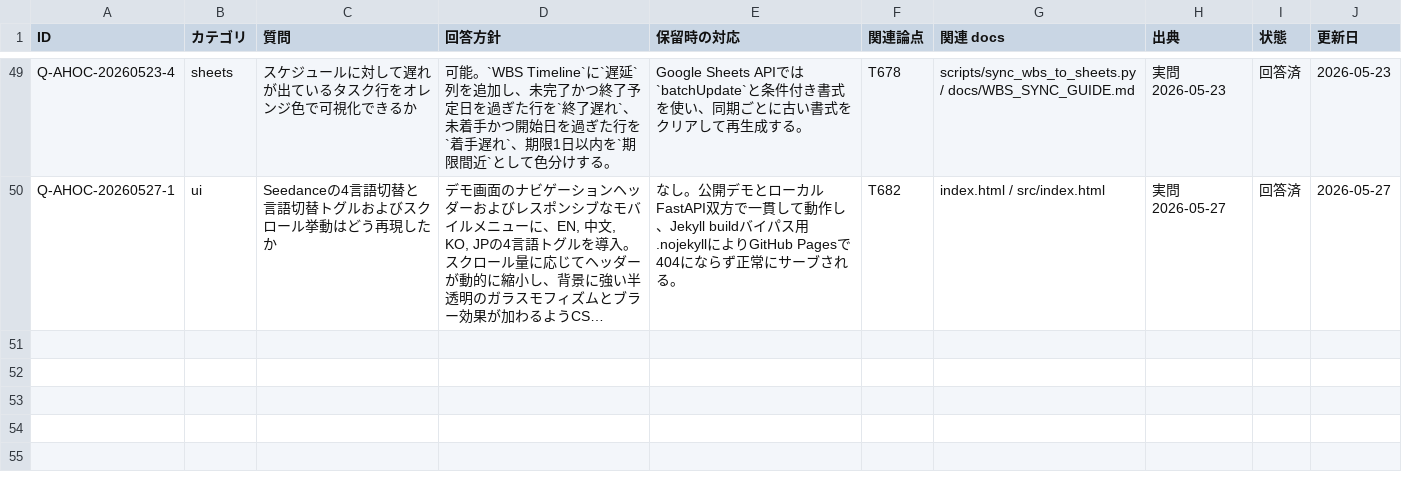
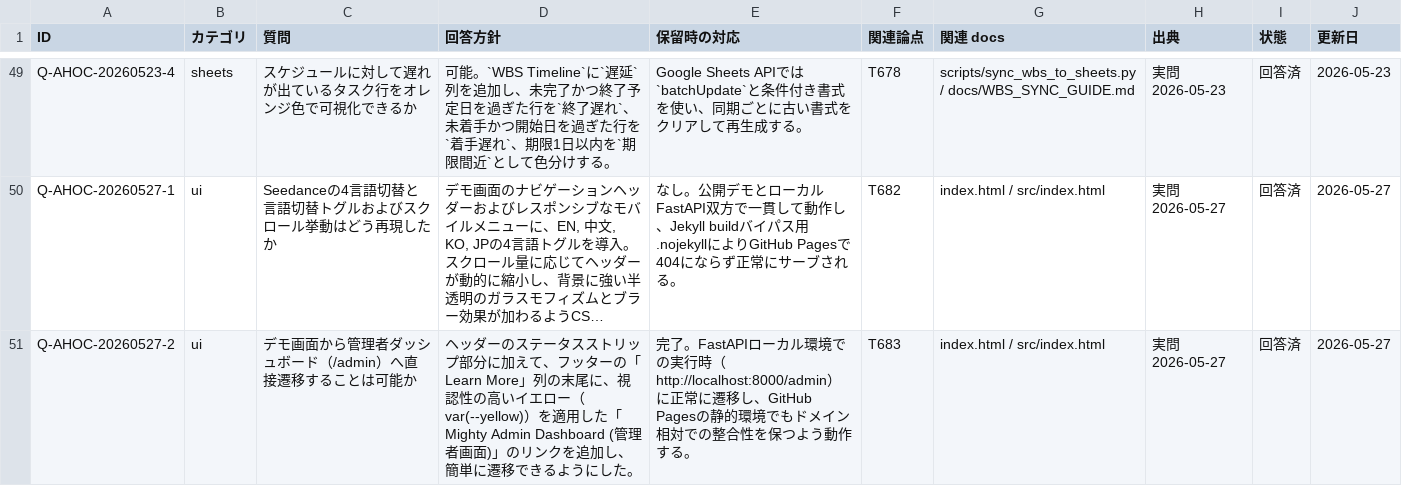
Before and after one commit to kanta13jp1/mighty-link-ai-connect, a TSV file: data/qa_tracker.tsv, drawn as a sheet; only a part is shown, gaps mark what is left out; long unchanged cells end in …; the diff names each change by its address in the sheet, - before the commit and + after, or states it on an @@ line.

Commit message:
feat(ui): add admin dashboard link to footer and status strip, and sync WBS/Timeline

```diff
--- a/data/qa_tracker.tsv
+++ b/data/qa_tracker.tsv
+row 51: Q-AHOC-20260527-2 | ui | デモ画面から管理者ダッシュボード（/admin）へ直接遷移することは可能か | ヘッダーのステータスストリップ部分に加えて、フッターの「Learn More」列の末尾に、視認性の高いイエロー（var(--yellow)）を適用した「Mighty Admin Dashboard (管理者画面)」のリンクを追加し、簡単に遷移できるようにした。 | 完了。FastAPIローカル環境での実行時（http://localhost:8000/admin）に正常に遷移し、GitHub Pagesの静的環境でもドメイン相対での整合性を保つよう動作する。 | T683 | index.html / src/index.html | 実問 2026-05-27 | 回答済 | 2026-05-27
```
Also changed, not shown: data/WBS.tsv, data/issues_tracker.tsv, 11 other files.
